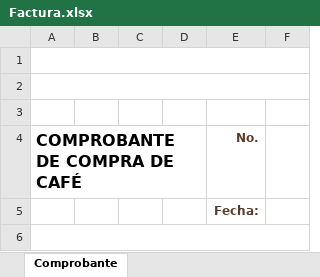
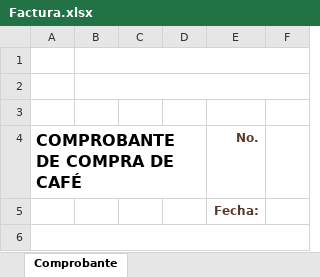
Before and after one commit to konlink69-source/Beneficio-Unimax, an Excel workbook: plantillas/Factura.xlsx, sheet Comprobante, drawn as a sheet; only a part is shown; values as stored, in another font and other column widths than the file's, no borders; charts and pictures not drawn; the diff names each change by its address in the sheet, - before the commit and + after, or states it on an @@ line.

```diff
--- a/plantillas/Factura.xlsx (sheet Comprobante)
+++ b/plantillas/Factura.xlsx (sheet Comprobante)
-A1:F1 merged
+B1:F1 merged
-A2:F2 merged
+B2:F2 merged
```
Also changed, not shown: charts or pictures, plantillas/CierreCaja.xlsx, plantillas/EstadoCuenta.xlsx, 19 other files.
